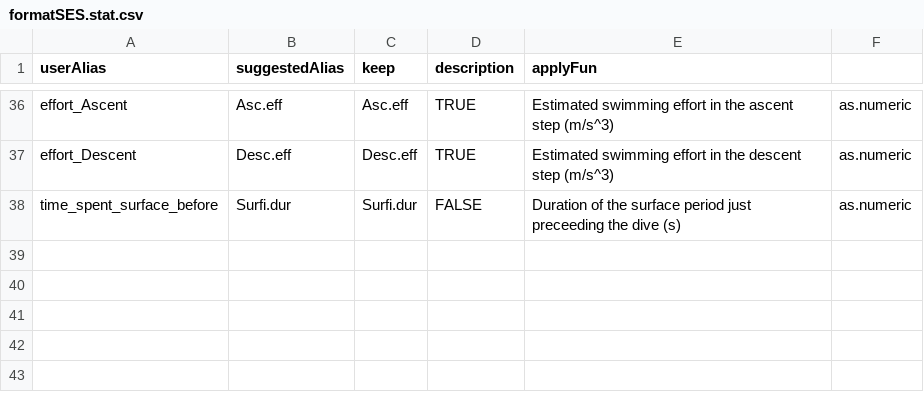
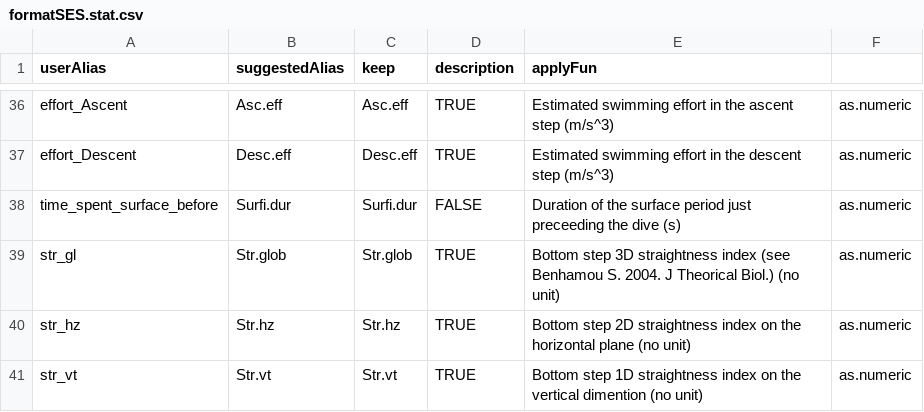
Before and after one commit to SESjo/SES, a CSV file: inst/extdata/formatSES.stat.csv, drawn as a sheet; only a part is shown, gaps mark what is left out.

Commit message:
Handle straightness when importing dives stats of a SES

```diff
--- a/inst/extdata/formatSES.stat.csv
+++ b/inst/extdata/formatSES.stat.csv
@@ -38 +38,4 @@
 "time_spent_surface_before";"Surfi.dur";"Surfi.dur";FALSE;"Duration of the surface period just preceeding the dive (s)";"as.numeric"
+"str_gl";"Str.glob";"Str.glob";TRUE;"Bottom step 3D straightness index (see Benhamou S. 2004. J Theorical Biol.) (no unit)";"as.numeric"
+"str_hz";"Str.hz";"Str.hz";TRUE;"Bottom step 2D straightness index on the horizontal plane (no unit)";"as.numeric"
+"str_vt";"Str.vt";"Str.vt";TRUE;"Bottom step 1D straightness index on the vertical dimention (no unit)";"as.numeric"
```
Also changed, not shown: 1 other file.
